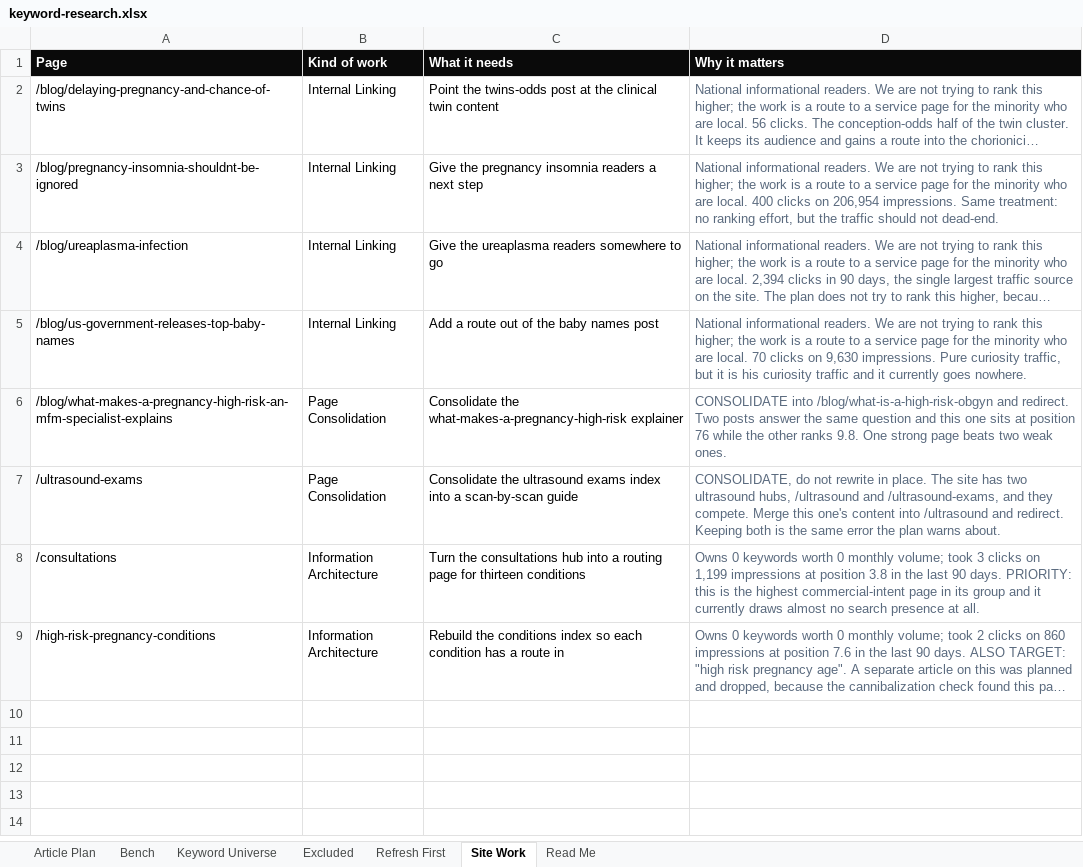
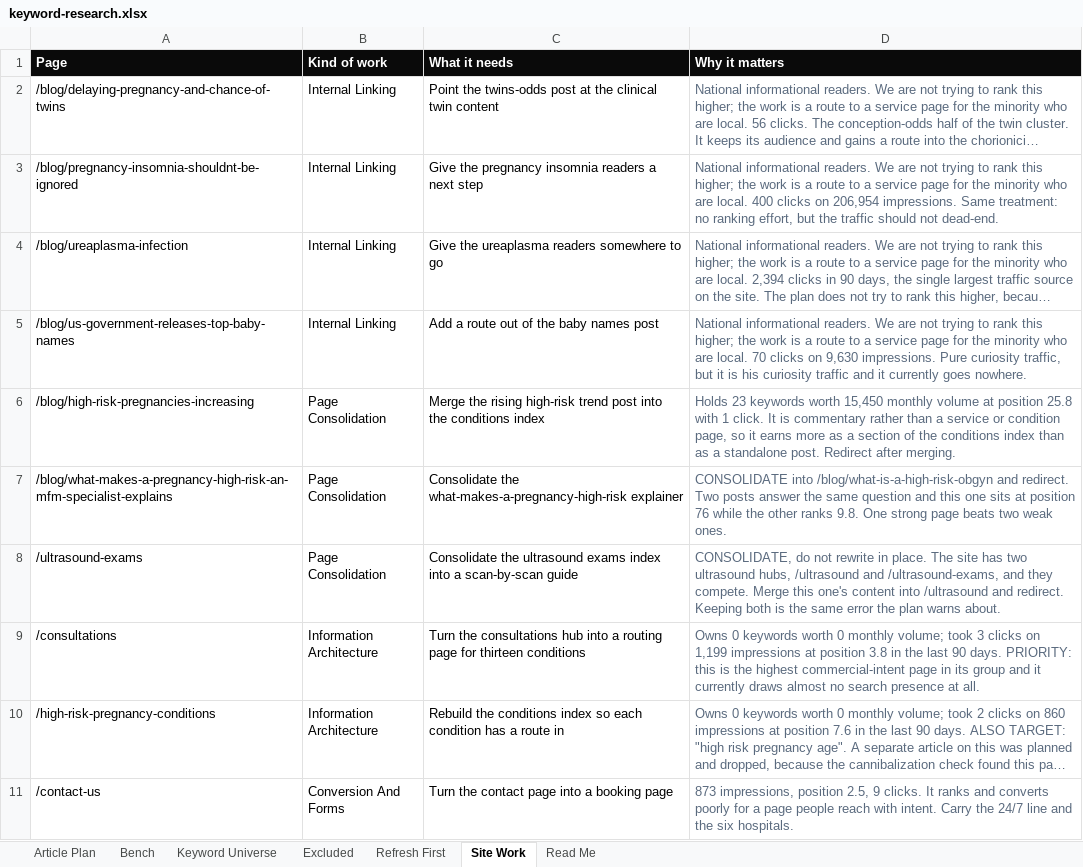
Before and after one commit to jonestj-boop/decks, an Excel workbook: decks/dr-steve-rad/keyword-research.xlsx, sheet Site Work, drawn as a sheet; long unchanged cells end in …; values as stored, in another font and other column widths than the file's, no borders; the diff names each change by its address in the sheet, - before the commit and + after, or states it on an @@ line.

```diff
--- a/decks/dr-steve-rad/keyword-research.xlsx (sheet Site Work)
+++ b/decks/dr-steve-rad/keyword-research.xlsx (sheet Site Work)
+row 6: /blog/high-risk-pregnancies-increasing | Page Consolidation | Merge the rising high-risk trend post into the conditions index | Holds 23 keywords worth 15,450 monthly volume at position 25.8 with 1 click. It is commentary rather than a service or condition page, so it earns more as a section of the conditions index than as a standalone post. Redirect after merging.
+row 11: /contact-us | Conversion And Forms | Turn the contact page into a booking page | 873 impressions, position 2.5, 9 clicks. It ranks and converts poorly for a page people reach with intent. Carry the 24/7 line and the six hospitals.
```
Also changed, not shown: sheet Article Plan, sheet Read Me, sheet Bench, sheet Keyword Universe, 1 other file.
